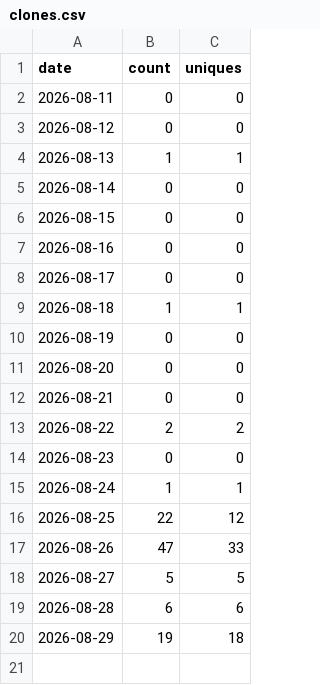
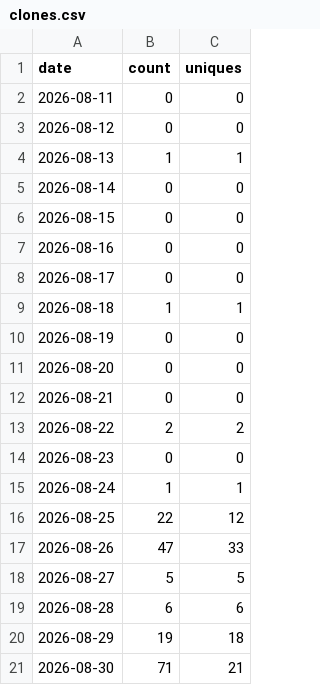
Before and after one commit to FragmentLabz/Ember-Local-First-Emotional-Computing-System-, a CSV file: traffic-data/clones.csv, drawn as a sheet; the diff names each change by its address in the sheet, - before the commit and + after, or states it on an @@ line.

```diff
--- a/traffic-data/clones.csv
+++ b/traffic-data/clones.csv
+row 21: 2026-08-30 | 71 | 21
```
Also changed, not shown: traffic-data/views.csv, 1 other file.
